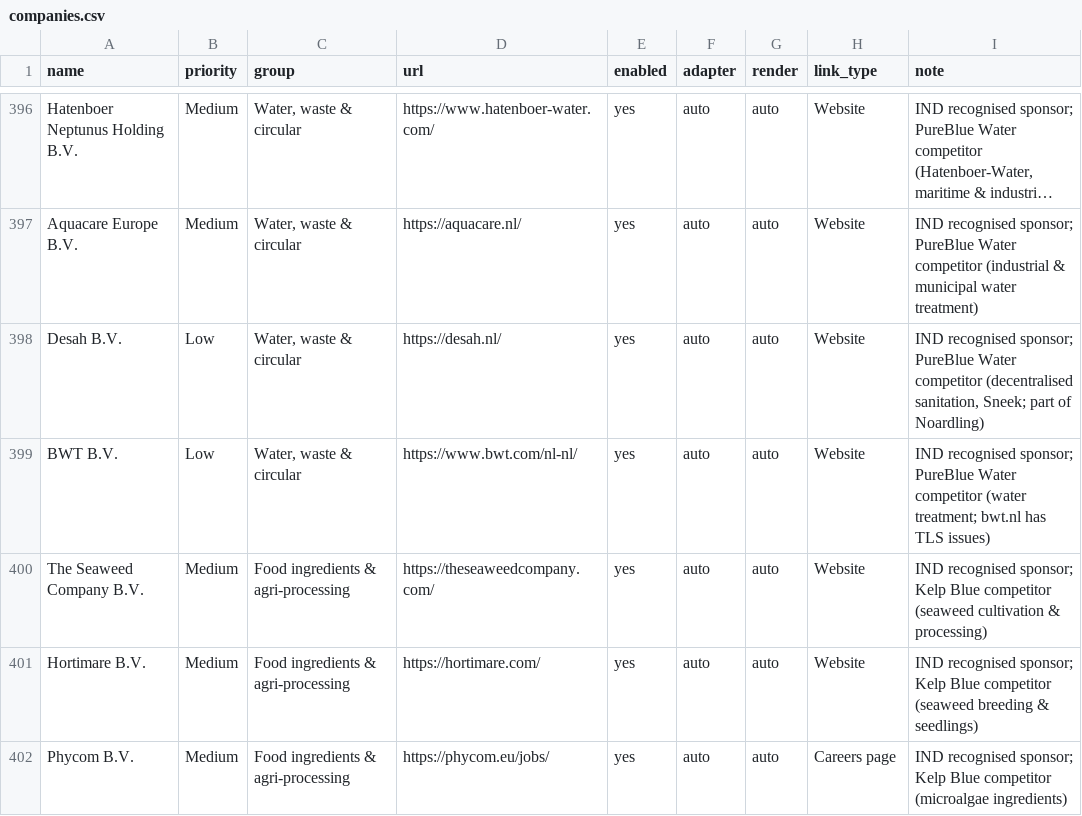
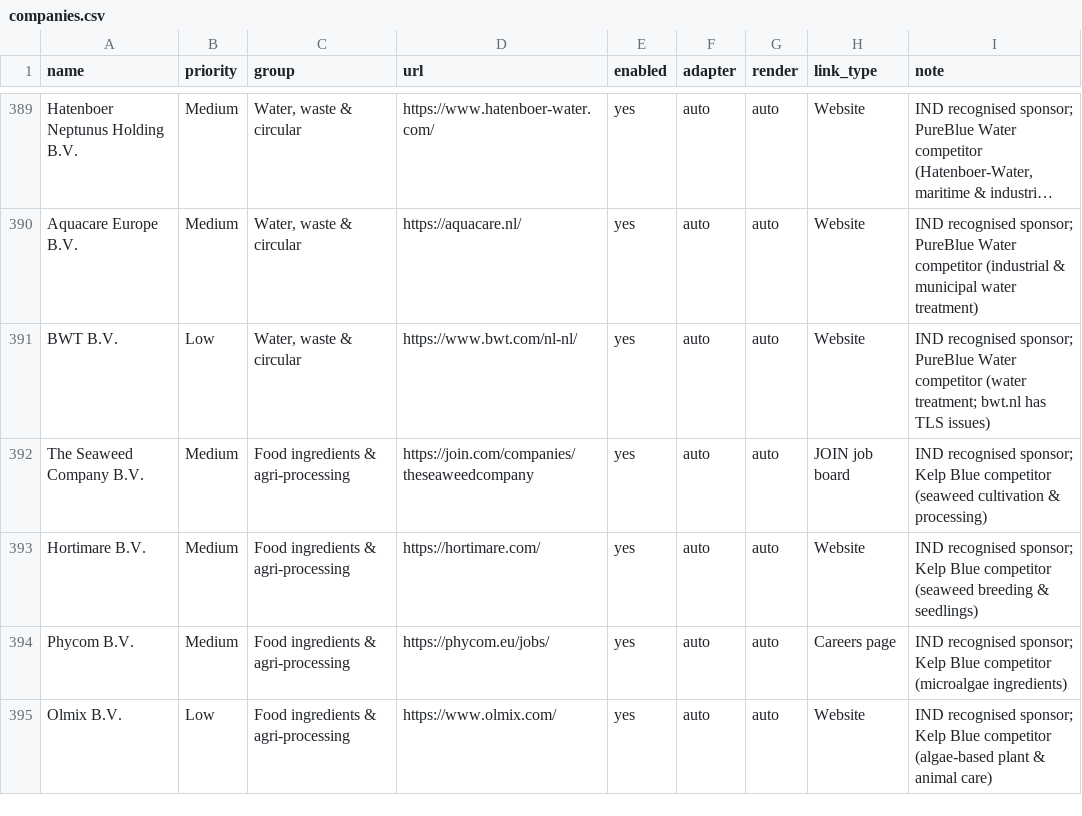
Before and after one commit to Boomybhai/jobwatch, a CSV file: companies.csv, drawn as a sheet; only a part is shown, gaps mark what is left out; the shorter side is filled out with more unchanged rows; long unchanged cells end in …; removed rows and columns are numbered as before the commit, all else as after; the diff covers the shown part only; the diff names each change by its address in the sheet, - before the commit and + after, or states it on an @@ line.

```diff
--- a/companies.csv
+++ b/companies.csv
-row 398: Desah B.V. | Low | Water, waste & circular | https://desah.nl/ | yes | auto | auto | Website | IND recognised sponsor; PureBlue Water competitor (decentralised sanitation, Sneek; part of Noardling)
-D392 (url): https://theseaweedcompany.com/
+D392 (url): https://join.com/companies/theseaweedcompany
-H392 (link_type): Website
+H392 (link_type): JOIN job board
```
Also changed, not shown: 10 removed rows and 23 edited cells elsewhere in this file.
